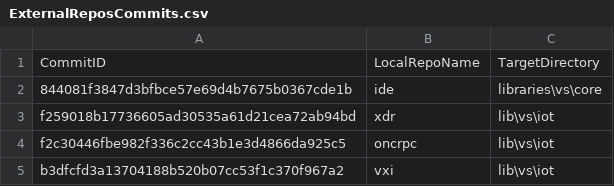
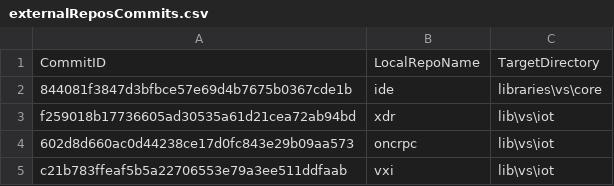
Before and after one commit to ATECoder/dn.vxi11, a CSV file: externalReposCommits.csv (was ExternalReposCommits.csv), drawn as a sheet.

```diff
--- a/ExternalReposCommits.csv
+++ b/externalReposCommits.csv
@@ -3,3 +3,3 @@ CommitID,LocalRepoName,TargetDirectory
 f259018b17736605ad30535a61d21cea72ab94bd,xdr,lib\vs\iot
-f2c30446fbe982f336c2cc43b1e3d4866da925c5,oncrpc,lib\vs\iot
-b3dfcfd3a13704188b520b07cc53f1c370f967a2,vxi,lib\vs\iot
+602d8d660ac0d44238ce17d0fc843e29b09aa573,oncrpc,lib\vs\iot
+c21b783ffeaf5b5a22706553e79a3ee511ddfaab,vxi,lib\vs\iot
```
Also changed, not shown: 13 other files.
